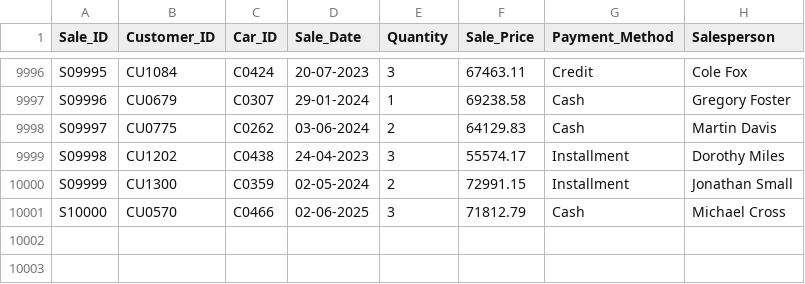
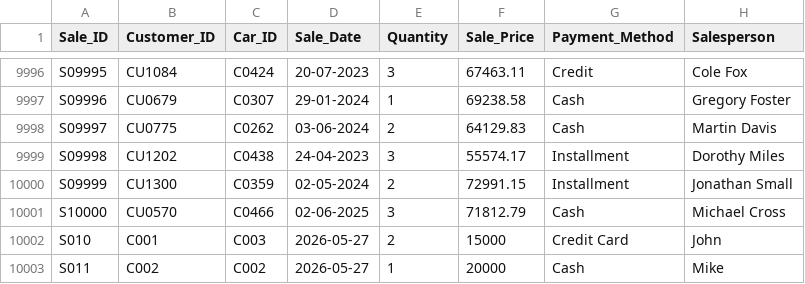
Before and after one commit to SetiawanDN/nexaflow-etl-pipeline, a CSV file: data/Sales.csv, drawn as a sheet; only a part is shown, gaps mark what is left out.

Commit message:
testing data

```diff
--- a/data/Sales.csv
+++ b/data/Sales.csv
@@ -10001 +10001,3 @@ S09999,CU1300,C0359,02-05-2024,2,72991.15,Installment,Jonathan Small
 S10000,CU0570,C0466,02-06-2025,3,71812.79,Cash,Michael Cross
+S010,C001,C003,2026-05-27,2,15000,Credit Card,John
+S011,C002,C002,2026-05-27,1,20000,Cash,Mike
```
